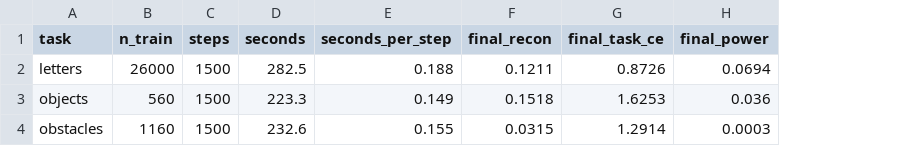
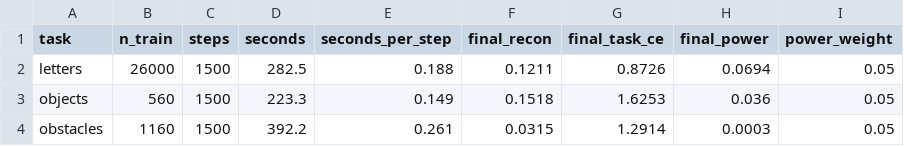
Before and after one commit to brycekage/phosphene-lab, a CSV file: results/phase2_e3_training.csv, drawn as a sheet; the diff names each change by its address in the sheet, - before the commit and + after, or states it on an @@ line.

Commit message:
chore(e3): per-task training overrides; document unresolved obstacle collapse
Lowering power_weight to 0.005, and also raising task_weight to 1.0, did not
stop E3 collapsing to no stimulation on obstacles (observer loss stays at the
class-prior entropy). Overrides removed again; the original model is restored
(identical final losses) so committed benchmark results stand.

```diff
--- a/results/phase2_e3_training.csv
+++ b/results/phase2_e3_training.csv
+column I (power_weight), rows 2-4: all 0.05
-D4 (seconds): 232.6
+D4 (seconds): 392.2
-E4 (seconds_per_step): 0.155
+E4 (seconds_per_step): 0.261
```
Also changed, not shown: 4 other files.
